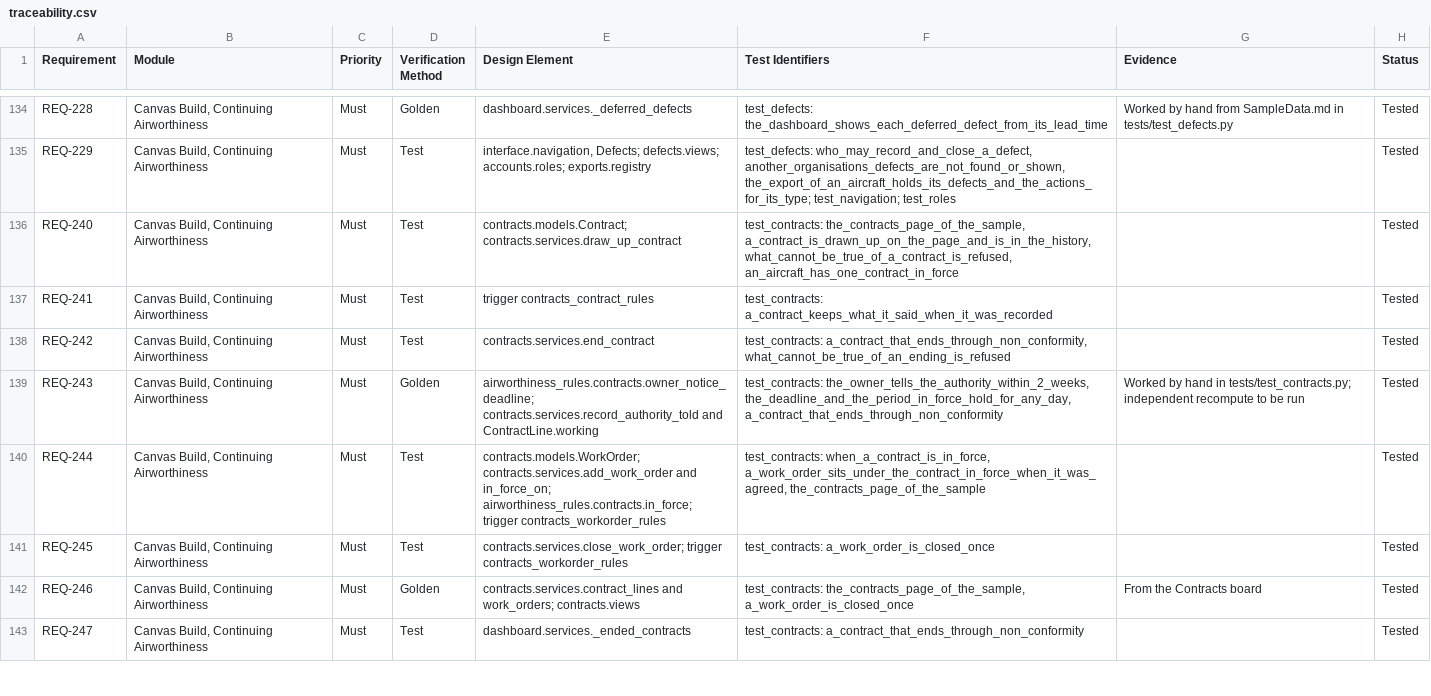
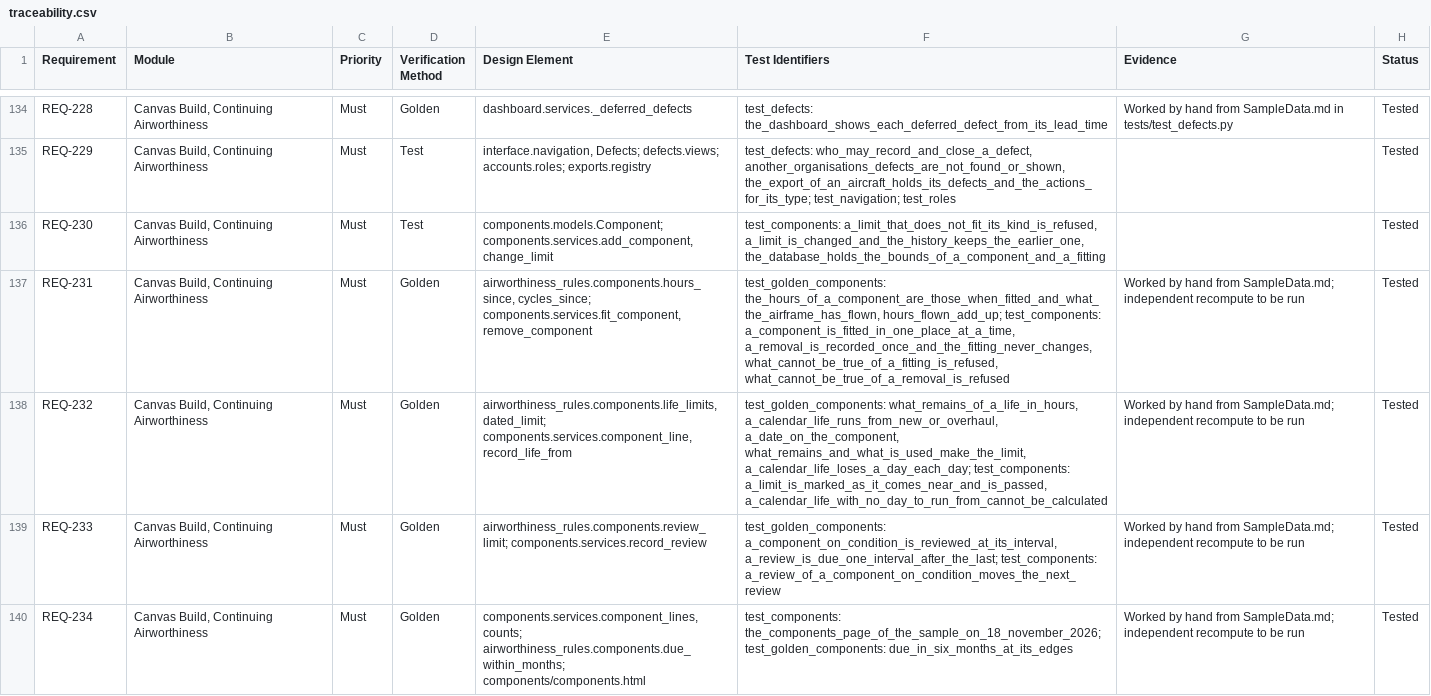
Before and after one commit to alxtkng/airworthiness-plus, a CSV file: requirements/traceability.csv, drawn as a sheet; only a part is shown, gaps mark what is left out; the shorter side is filled out with more unchanged rows; the diff covers the shown part only; the diff names each change by its address in the sheet, - before the commit and + after, or states it on an @@ line.

```diff
--- a/requirements/traceability.csv
+++ b/requirements/traceability.csv
+row 136: REQ-230 | Canvas Build, Continuing Airworthiness | Must | Test | components.models.Component; components.services.add_component, change_limit | test_components: a_limit_that_does_not_fit_its_kind_is_refused, a_limit_is_changed_and_the_history_keeps_the_earlier_one, the_database_holds_the_bounds_of_a_component_and_a_fitting |  | Tested
+row 137: REQ-231 | Canvas Build, Continuing Airworthiness | Must | Golden | airworthiness_rules.components.hours_since, cycles_since; components.services.fit_component, remove_component | test_golden_components: the_hours_of_a_component_are_those_when_fitted_and_what_the_airframe_has_flown, hours_flown_add_up; test_components: a_component_is_fitted_in_one_place_at_a_time, a_removal_is_recorded_once_and_the_fitting_never_changes, what_cannot_be_true_of_a_fitting_is_refused, what_cannot_be_true_of_a_removal_is_refused | Worked by hand from SampleData.md; independent recompute to be run | Tested
+row 138: REQ-232 | Canvas Build, Continuing Airworthiness | Must | Golden | airworthiness_rules.components.life_limits, dated_limit; components.services.component_line, record_life_from | test_golden_components: what_remains_of_a_life_in_hours, a_calendar_life_runs_from_new_or_overhaul, a_date_on_the_component, what_remains_and_what_is_used_make_the_limit, a_calendar_life_loses_a_day_each_day; test_components: a_limit_is_marked_as_it_comes_near_and_is_passed, a_calendar_life_with_no_day_to_run_from_cannot_be_calculated | Worked by hand from SampleData.md; independent recompute to be run | Tested
+row 139: REQ-233 | Canvas Build, Continuing Airworthiness | Must | Golden | airworthiness_rules.components.review_limit; components.services.record_review | test_golden_components: a_component_on_condition_is_reviewed_at_its_interval, a_review_is_due_one_interval_after_the_last; test_components: a_review_of_a_component_on_condition_moves_the_next_review | Worked by hand from SampleData.md; independent recompute to be run | Tested
+row 140: REQ-234 | Canvas Build, Continuing Airworthiness | Must | Golden | components.services.component_lines, counts; airworthiness_rules.components.due_within_months; components/components.html | test_components: the_components_page_of_the_sample_on_18_november_2026; test_golden_components: due_in_six_months_at_its_edges | Worked by hand from SampleData.md; independent recompute to be run | Tested
```
Also changed, not shown: 5 added rows elsewhere in this file, 39 other files.
